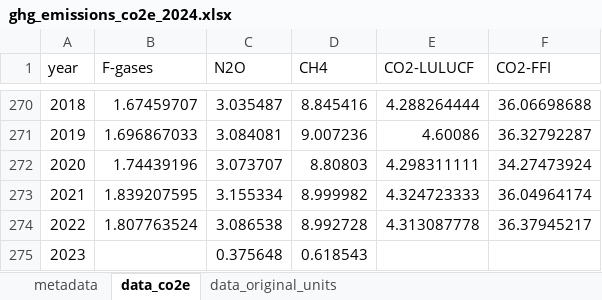
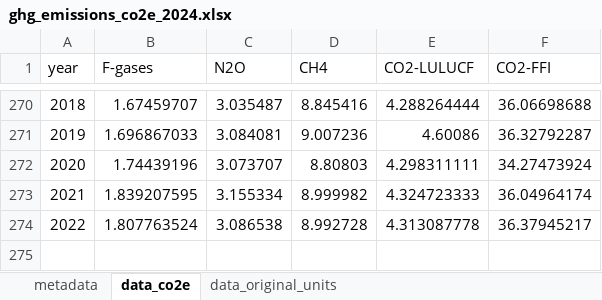
Before and after one commit to ClimateIndicator/GHG-Emissions-Assessment, an Excel workbook: results/ghg_emissions_co2e_2024.xlsx, sheet data_co2e, drawn as a sheet; only a part is shown, gaps mark what is left out; values as stored, in another font and other column widths than the file's, no borders; the diff names each change by its address in the sheet, - before the commit and + after, or states it on an @@ line.

```diff
--- a/results/ghg_emissions_co2e_2024.xlsx (sheet data_co2e)
+++ b/results/ghg_emissions_co2e_2024.xlsx (sheet data_co2e)
-row 275: 2023 |  | 0.375648 | 0.618543
```
Also changed, not shown: results/ghg_emissions_co2e_2025.xlsx, results/section_2_2_table_2025.xlsx, 30 other files.
